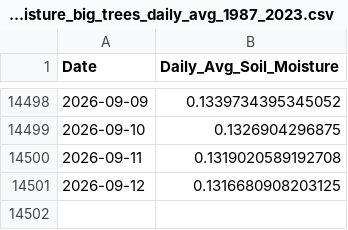
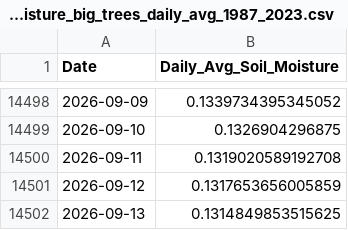
Before and after one commit to AntonioAPDL/antonio-aguirre.github.io, a CSV file: soil_moisture_data/soil_moisture_big_trees_daily_avg_1987_2023.csv, drawn as a sheet; only a part is shown, gaps mark what is left out.

```diff
--- a/soil_moisture_data/soil_moisture_big_trees_daily_avg_1987_2023.csv
+++ b/soil_moisture_data/soil_moisture_big_trees_daily_avg_1987_2023.csv
@@ -14500,2 +14500,3 @@ Date,Daily_Avg_Soil_Moisture
 2026-09-11,0.1319020589192708
-2026-09-12,0.1316680908203125
+2026-09-12,0.1317653656005859
+2026-09-13,0.1314849853515625
```
Also changed, not shown: climate_daily_ppt_soil.csv, climate_series_status.csv, 1 other file.
